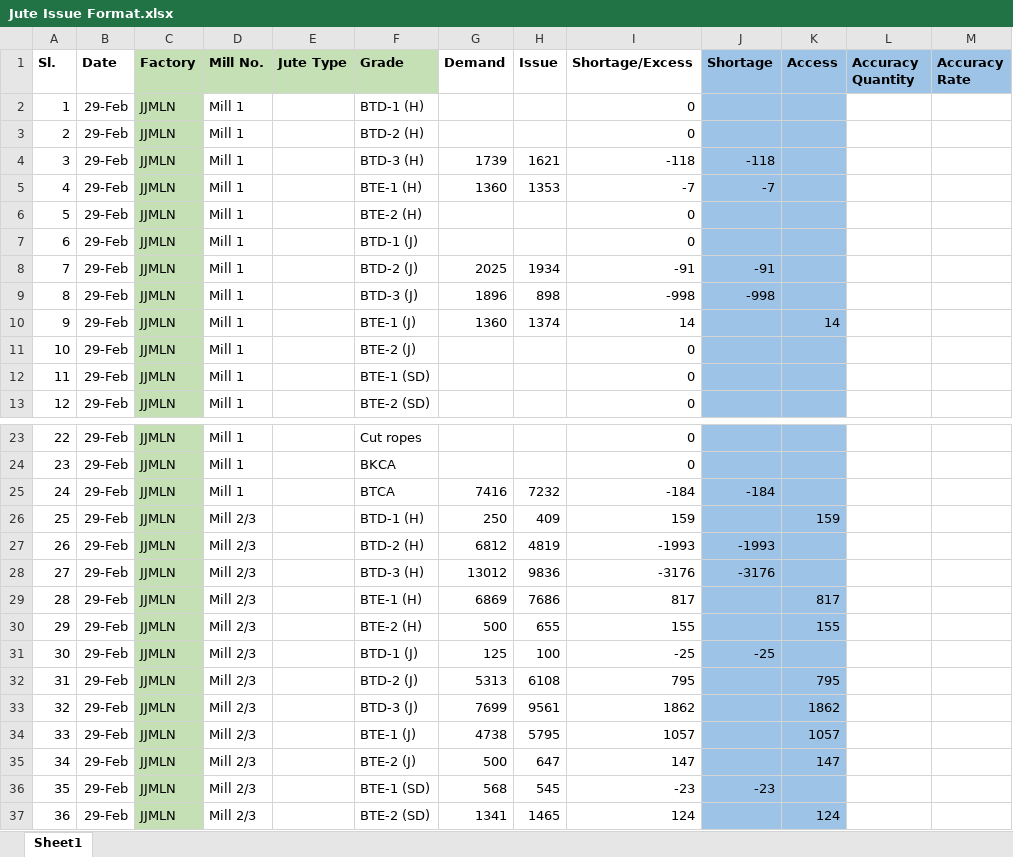
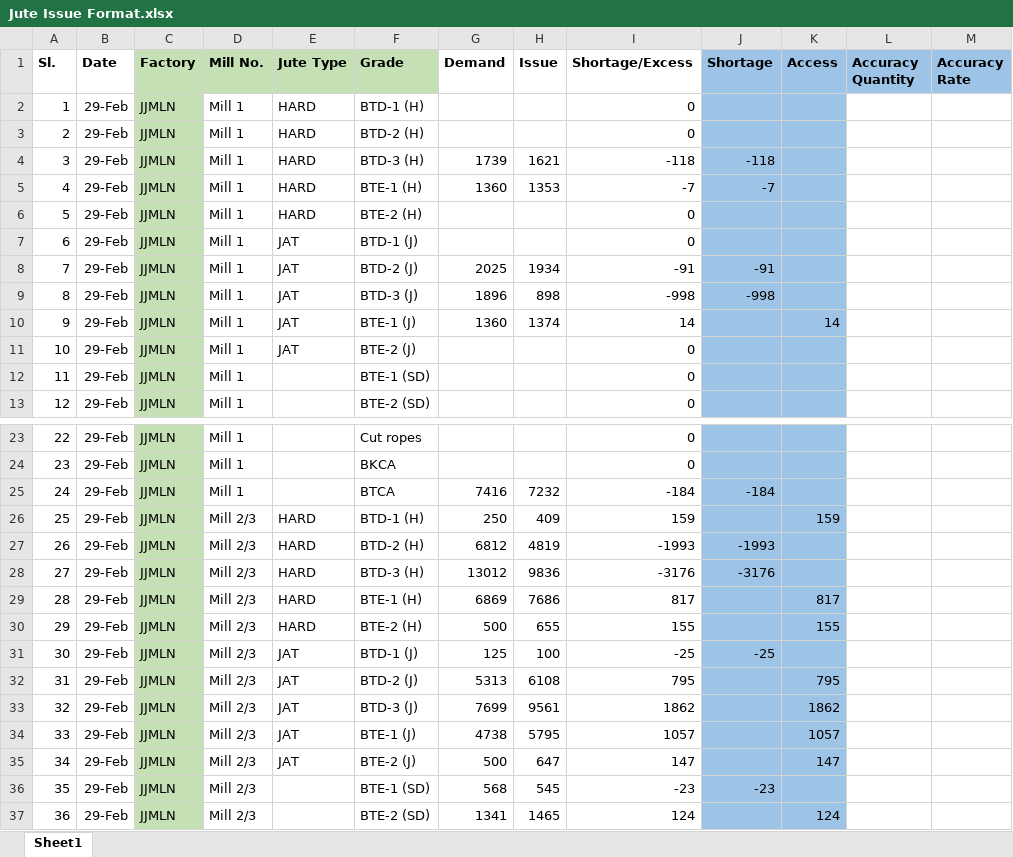
Before and after one commit to kmashfaque/dashboard, an Excel workbook: Jute Issue Format.xlsx, sheet Sheet1, drawn as a sheet; only a part is shown, gaps mark what is left out; values as stored, in another font and other column widths than the file's, no borders; the diff covers the shown part only; the diff names each change by its address in the sheet, - before the commit and + after, or states it on an @@ line.

```diff
--- a/Jute Issue Format.xlsx (sheet Sheet1)
+++ b/Jute Issue Format.xlsx (sheet Sheet1)
-E2:E6 (Jute Type): (empty)
+E2:E6 (Jute Type): HARD
-E7:E11 (Jute Type): (empty)
+E7:E11 (Jute Type): JAT
-E26:E30 (Jute Type): (empty)
+E26:E30 (Jute Type): HARD
-E31:E35 (Jute Type): (empty)
+E31:E35 (Jute Type): JAT
```
Also changed, not shown: 288 added rows and 220 edited cells elsewhere in this sheet, Hands.xlsx, 4 other files.
